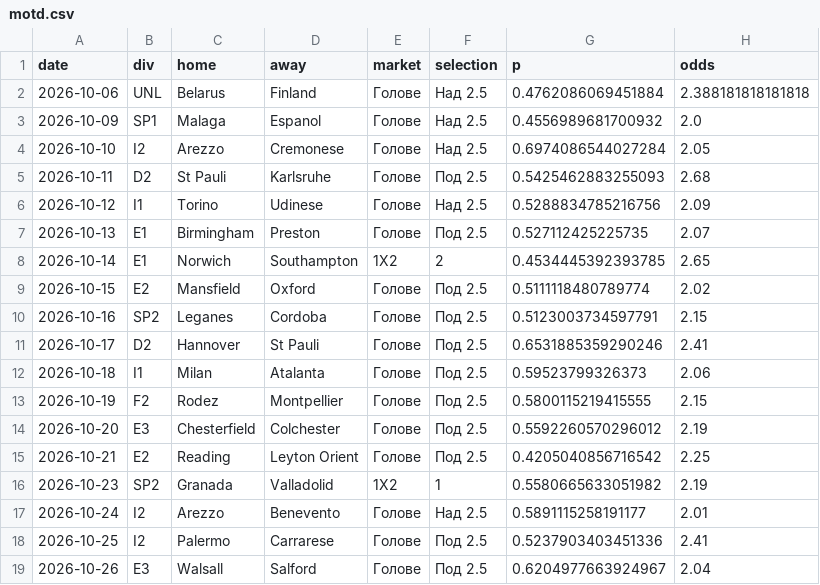
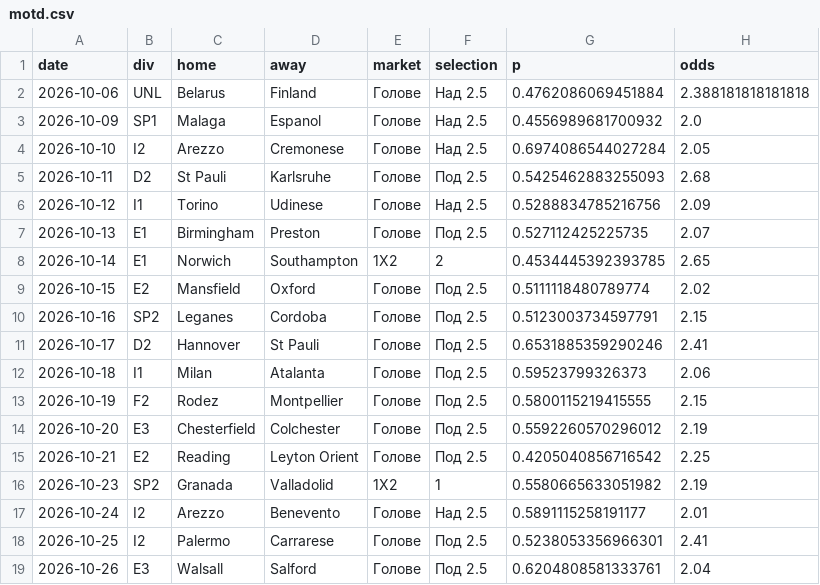
Before and after one commit to mnikolov9/football-prediction, a CSV file: data/log/motd.csv, drawn as a sheet.

```diff
--- a/data/log/motd.csv
+++ b/data/log/motd.csv
@@ -17,3 +17,3 @@ date,div,home,away,market,selection,p,odds
 2026-10-24,I2,Arezzo,Benevento,Голове,Над 2.5,0.5891115258191177,2.01
-2026-10-25,I2,Palermo,Carrarese,Голове,Под 2.5,0.5237903403451336,2.41
-2026-10-26,E3,Walsall,Salford,Голове,Под 2.5,0.6204977663924967,2.04
+2026-10-25,I2,Palermo,Carrarese,Голове,Под 2.5,0.5238053356966301,2.41
+2026-10-26,E3,Walsall,Salford,Голове,Под 2.5,0.6204808581333761,2.04
```
Also changed, not shown: data/log/daily_bets.csv, data/log/predictions.csv, 9 other files.
